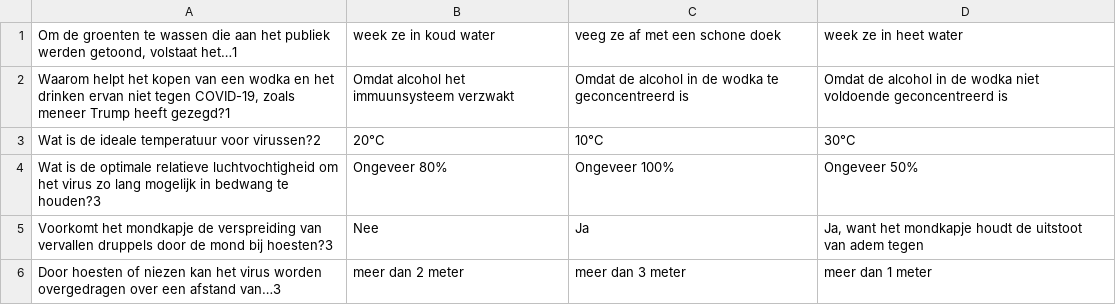
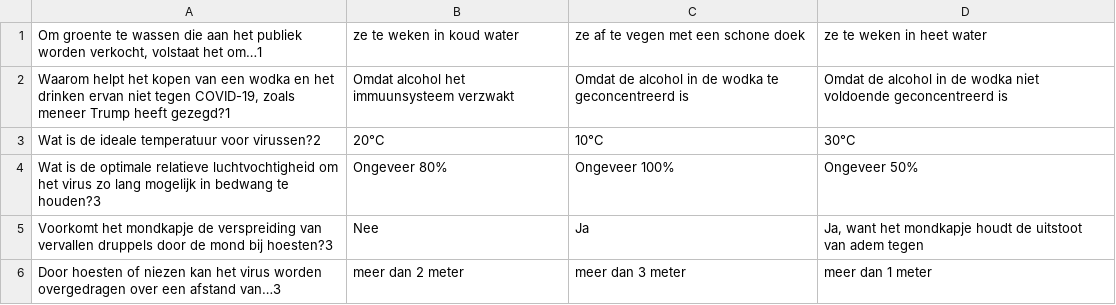
Before and after one commit to gaspypm/test-coronavirus, a CSV file: questions/supermarket_nl.csv, drawn as a sheet; only a part is shown.

```diff
--- a/questions/supermarket_nl.csv
+++ b/questions/supermarket_nl.csv
@@ -1,2 +1,2 @@
-Om de groenten te wassen die aan het publiek werden getoond, volstaat het…1;week ze in koud water;veeg ze af met een schone doek;week ze in heet water
+Om groente te wassen die aan het publiek worden verkocht, volstaat het om…1;ze te weken in koud water;ze af te vegen met een schone doek;ze te weken in heet water
 Waarom helpt het kopen van een wodka en het drinken ervan niet tegen COVID-19, zoals meneer Trump heeft gezegd?1;Omdat alcohol het immuunsysteem verzwakt;Omdat de alcohol in de wodka te geconcentreerd is;Omdat de alcohol in de wodka niet voldoende geconcentreerd is
```
Also changed, not shown: questions/school_en.csv, questions/supermarket_de.csv, 2 other files.
